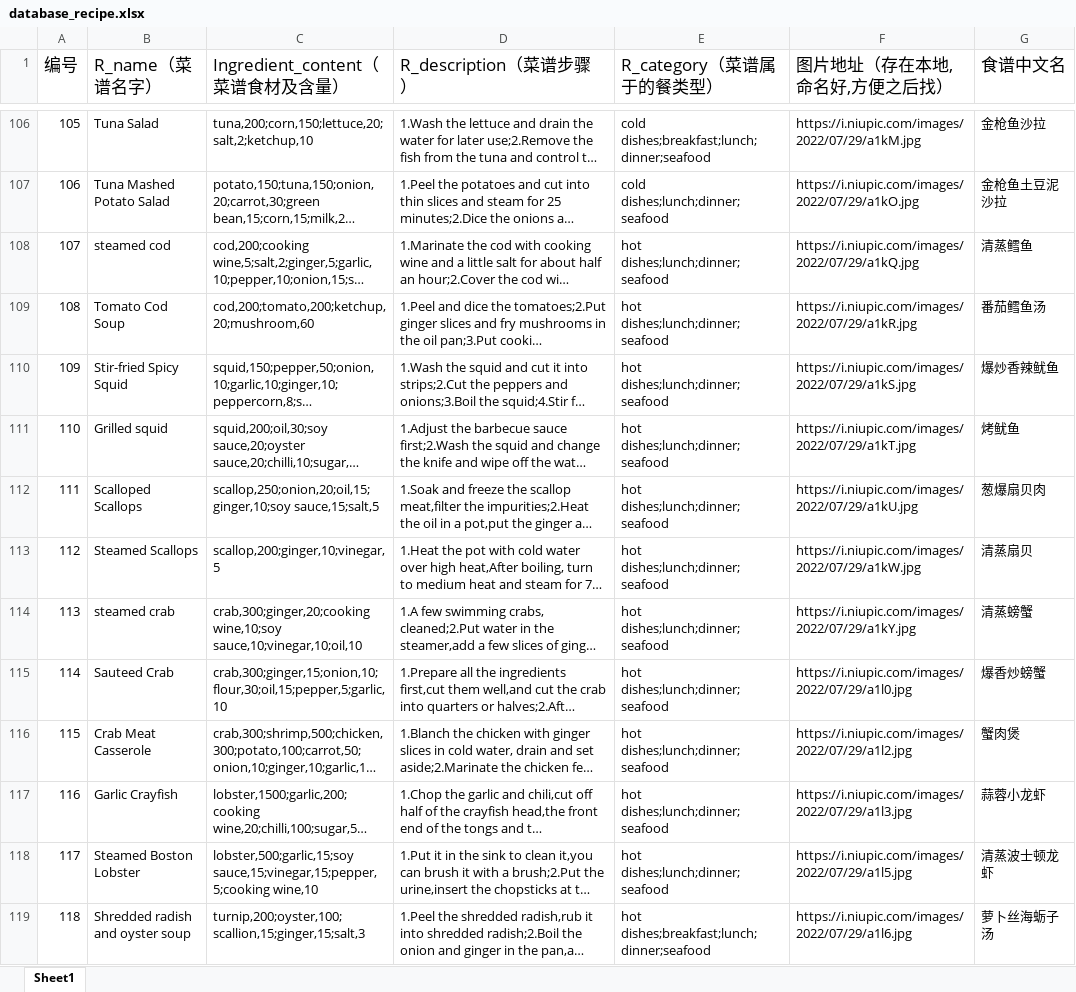
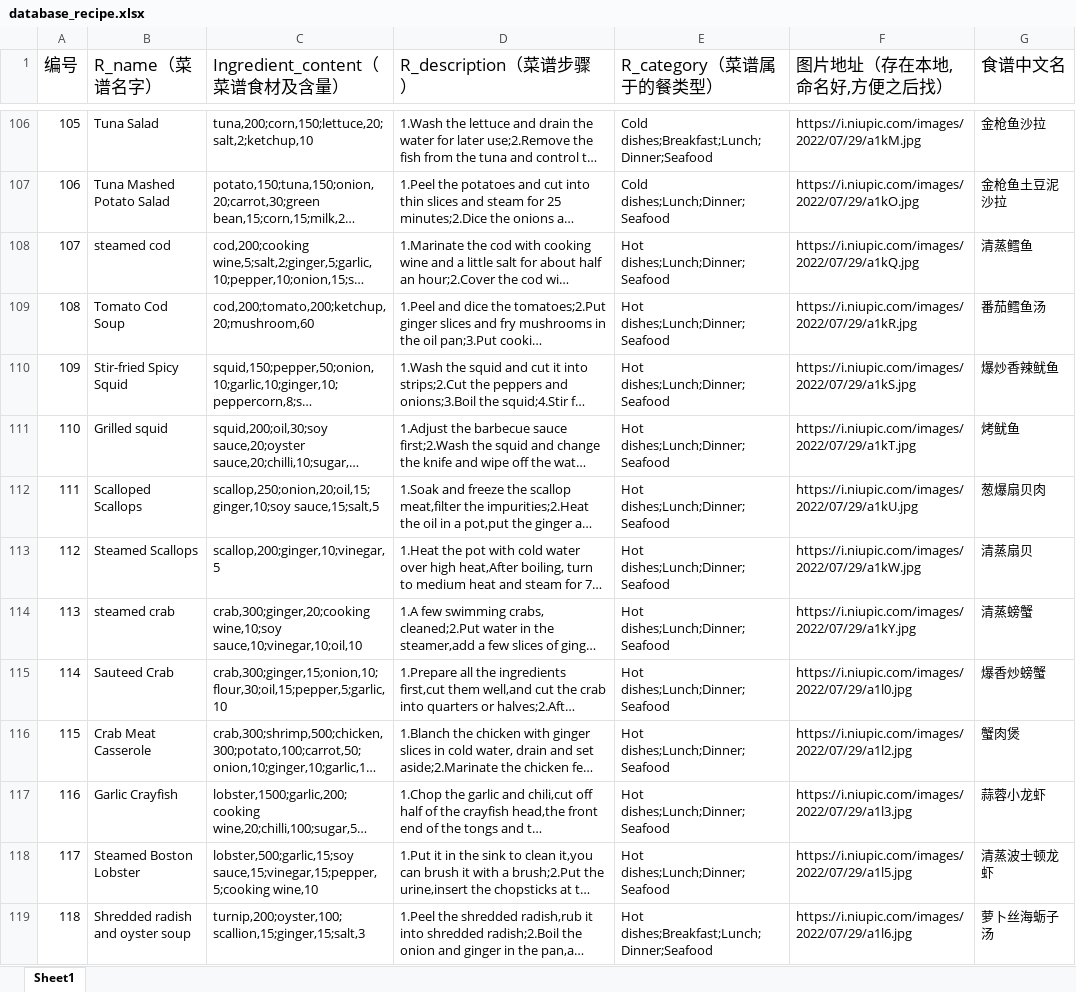
Before and after one commit to Nicky-Lee/SpacemaneCooking, an Excel workbook: database_recipe.xlsx, sheet Sheet1, drawn as a sheet; only a part is shown, gaps mark what is left out; long unchanged cells end in …; values as stored, in another font and other column widths than the file's, no borders; the diff covers the shown part only; the diff names each change by its address in the sheet, - before the commit and + after, or states it on an @@ line.

```diff
--- a/database_recipe.xlsx (sheet Sheet1)
+++ b/database_recipe.xlsx (sheet Sheet1)
-E106 (R_category（菜谱属于的餐类型）): cold dishes;breakfast;lunch;dinner;seafood
+E106 (R_category（菜谱属于的餐类型）): Cold dishes;Breakfast;Lunch;Dinner;Seafood
-E107 (R_category（菜谱属于的餐类型）): cold dishes;lunch;dinner;seafood
+E107 (R_category（菜谱属于的餐类型）): Cold dishes;Lunch;Dinner;Seafood
-E108:E118 (R_category（菜谱属于的餐类型）): hot dishes;lunch;dinner;seafood
+E108:E118 (R_category（菜谱属于的餐类型）): Hot dishes;Lunch;Dinner;Seafood
-E119 (R_category（菜谱属于的餐类型）): hot dishes;breakfast;lunch;dinner;seafood
+E119 (R_category（菜谱属于的餐类型）): Hot dishes;Breakfast;Lunch;Dinner;Seafood
```
Also changed, not shown: 137 edited cells elsewhere in this sheet, 6 other files.
